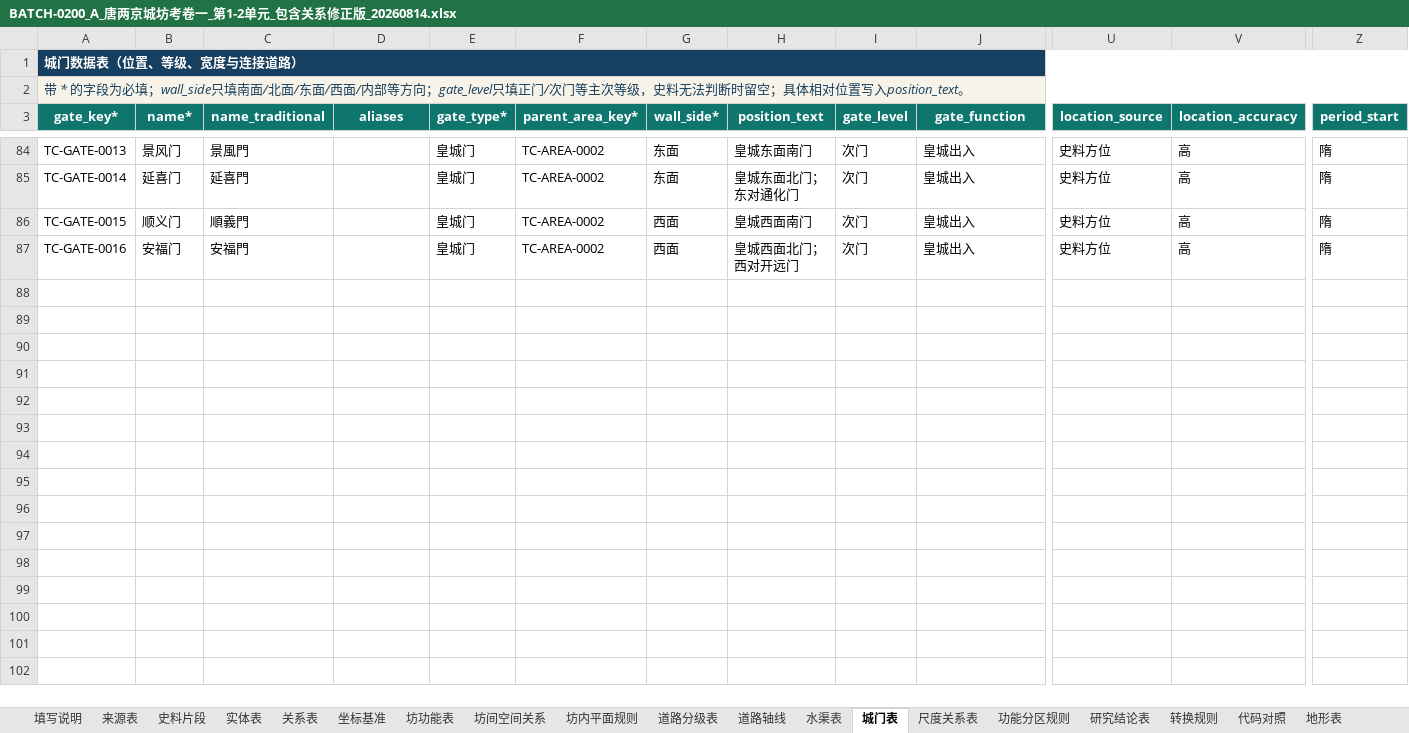
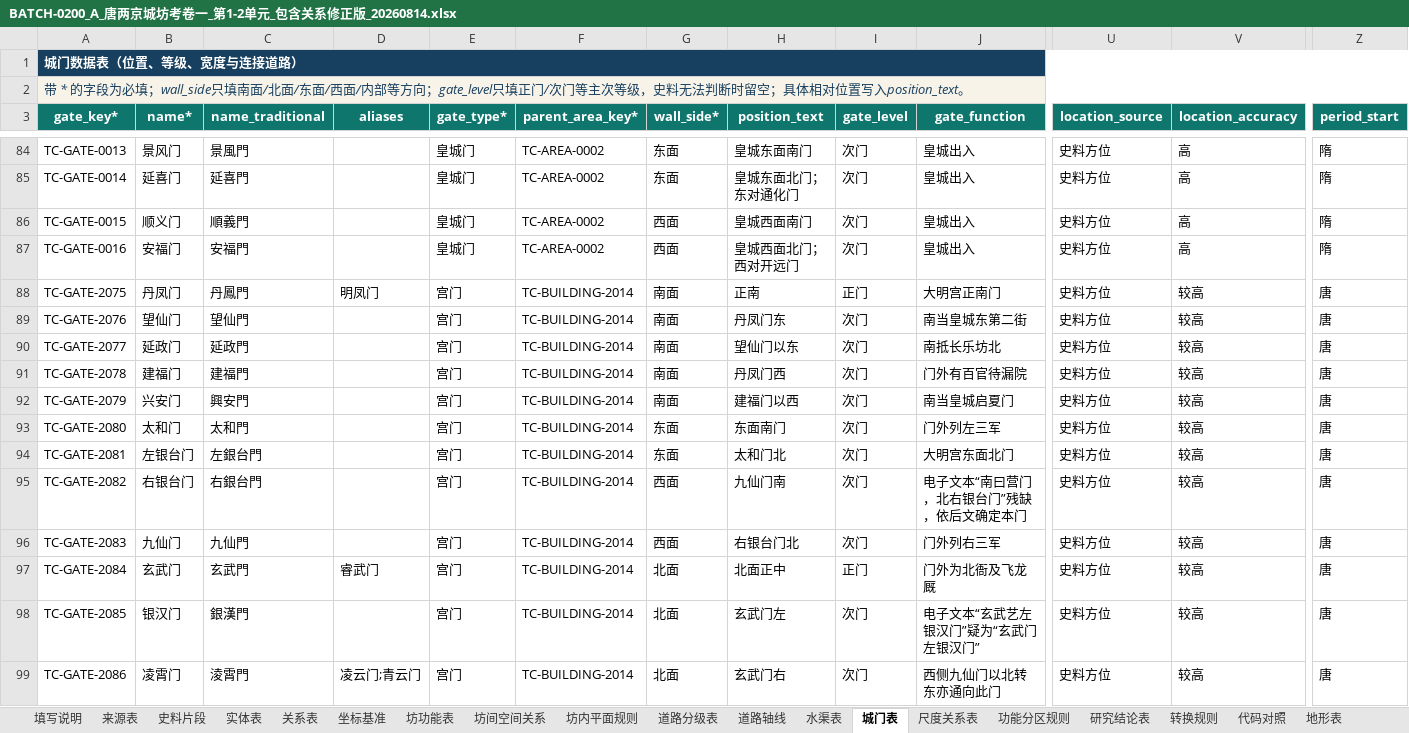
Before and after one commit to RIiiiiii-t/tang-changan-knowledge-graph, an Excel workbook: outputs/019fdae0-9371-7c91-8389-5910cbea4548/BATCH-0200_A_唐两京城坊考卷一_第1-2单元_包含关系修正版_20260814.xlsx, sheet 城门表, drawn as a sheet; only a part is shown, gaps mark what is left out; values as stored, in another font and other column widths than the file's, no borders; conditional formats not drawn; rows hold the shown columns only; the diff names each change by its address in the sheet, - before the commit and + after, or states it on an @@ line.

```diff
--- a/outputs/019fdae0-9371-7c91-8389-5910cbea4548/BATCH-0200_A_唐两京城坊考卷一_第1-2单元_包含关系修正版_20260814.xlsx (sheet 城门表)
+++ b/outputs/019fdae0-9371-7c91-8389-5910cbea4548/BATCH-0200_A_唐两京城坊考卷一_第1-2单元_包含关系修正版_20260814.xlsx (sheet 城门表)
+row 88: TC-GATE-2075 | 丹凤门 | 丹鳳門 | 明凤门 | 宫门 | TC-BUILDING-2014 | 南面 | 正南 | 正门 | 大明宫正南门 | 史料方位 | 较高 | 唐
+row 89: TC-GATE-2076 | 望仙门 | 望仙門 |  | 宫门 | TC-BUILDING-2014 | 南面 | 丹凤门东 | 次门 | 南当皇城东第二街 | 史料方位 | 较高 | 唐
+row 90: TC-GATE-2077 | 延政门 | 延政門 |  | 宫门 | TC-BUILDING-2014 | 南面 | 望仙门以东 | 次门 | 南抵长乐坊北 | 史料方位 | 较高 | 唐
+row 91: TC-GATE-2078 | 建福门 | 建福門 |  | 宫门 | TC-BUILDING-2014 | 南面 | 丹凤门西 | 次门 | 门外有百官待漏院 | 史料方位 | 较高 | 唐
+row 92: TC-GATE-2079 | 兴安门 | 興安門 |  | 宫门 | TC-BUILDING-2014 | 南面 | 建福门以西 | 次门 | 南当皇城启夏门 | 史料方位 | 较高 | 唐
+row 93: TC-GATE-2080 | 太和门 | 太和門 |  | 宫门 | TC-BUILDING-2014 | 东面 | 东面南门 | 次门 | 门外列左三军 | 史料方位 | 较高 | 唐
+row 94: TC-GATE-2081 | 左银台门 | 左銀台門 |  | 宫门 | TC-BUILDING-2014 | 东面 | 太和门北 | 次门 | 大明宫东面北门 | 史料方位 | 较高 | 唐
+row 95: TC-GATE-2082 | 右银台门 | 右銀台門 |  | 宫门 | TC-BUILDING-2014 | 西面 | 九仙门南 | 次门 | 电子文本“南曰营门，北右银台门”残缺，依后文确定本门 | 史料方位 | 较高 | 唐
+row 96: TC-GATE-2083 | 九仙门 | 九仙門 |  | 宫门 | TC-BUILDING-2014 | 西面 | 右银台门北 | 次门 | 门外列右三军 | 史料方位 | 较高 | 唐
+row 97: TC-GATE-2084 | 玄武门 | 玄武門 | 睿武门 | 宫门 | TC-BUILDING-2014 | 北面 | 北面正中 | 正门 | 门外为北衙及飞龙厩 | 史料方位 | 较高 | 唐
+row 98: TC-GATE-2085 | 银汉门 | 銀漢門 |  | 宫门 | TC-BUILDING-2014 | 北面 | 玄武门左 | 次门 | 电子文本“玄武艺左银汉门”疑为“玄武门左银汉门” | 史料方位 | 较高 | 唐
+row 99: TC-GATE-2086 | 凌霄门 | 淩霄門 | 凌云门;青云门 | 宫门 | TC-BUILDING-2014 | 北面 | 玄武门右 | 次门 | 西侧九仙门以北转东亦通向此门 | 史料方位 | 较高 | 唐
```
Also changed, not shown: sheet 关系表, sheet 实体表, sheet 重要建筑与设施表, sheet 史料片段, outputs/019fdae0-9371-7c91-8389-5910cbea4548/多人全量提取协作登记表_三人版_工作版_包含关系修正版_20260814.xlsx, 1 other file.
